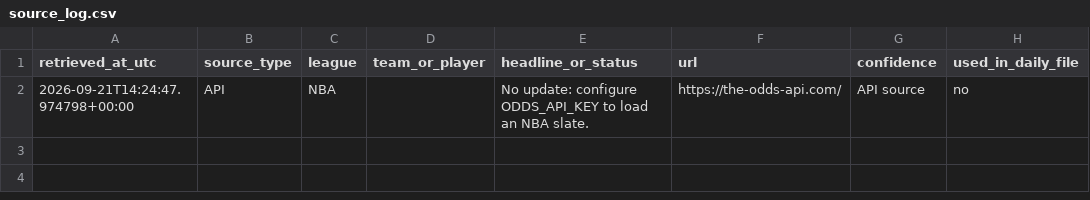
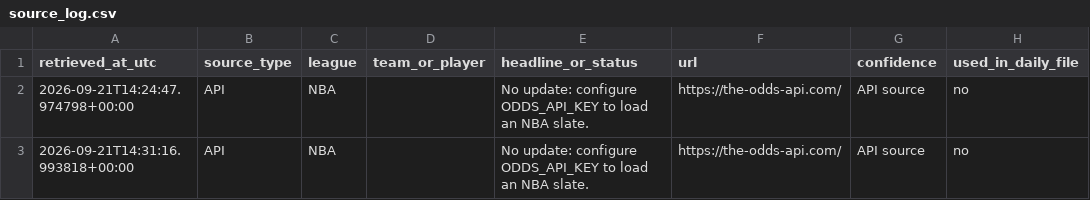
Before and after one commit to TbilKitty/Bets, a CSV file: data/source_log.csv, drawn as a sheet.

```diff
--- a/data/source_log.csv
+++ b/data/source_log.csv
@@ -2 +2,2 @@ retrieved_at_utc,source_type,league,team_or_player,headline_or_status,url,confid
 2026-09-21T14:24:47.974798+00:00,API,NBA,,No update: configure ODDS_API_KEY to load an NBA slate.,https://the-odds-api.com/,API source,no
+2026-09-21T14:31:16.993818+00:00,API,NBA,,No update: configure ODDS_API_KEY to load an NBA slate.,https://the-odds-api.com/,API source,no
```
